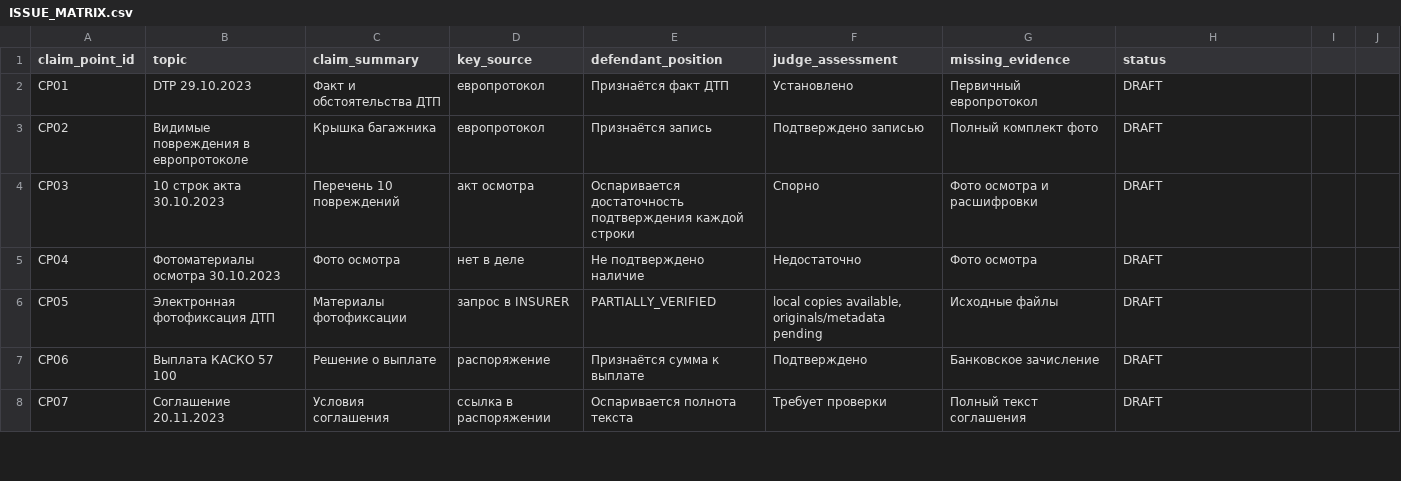
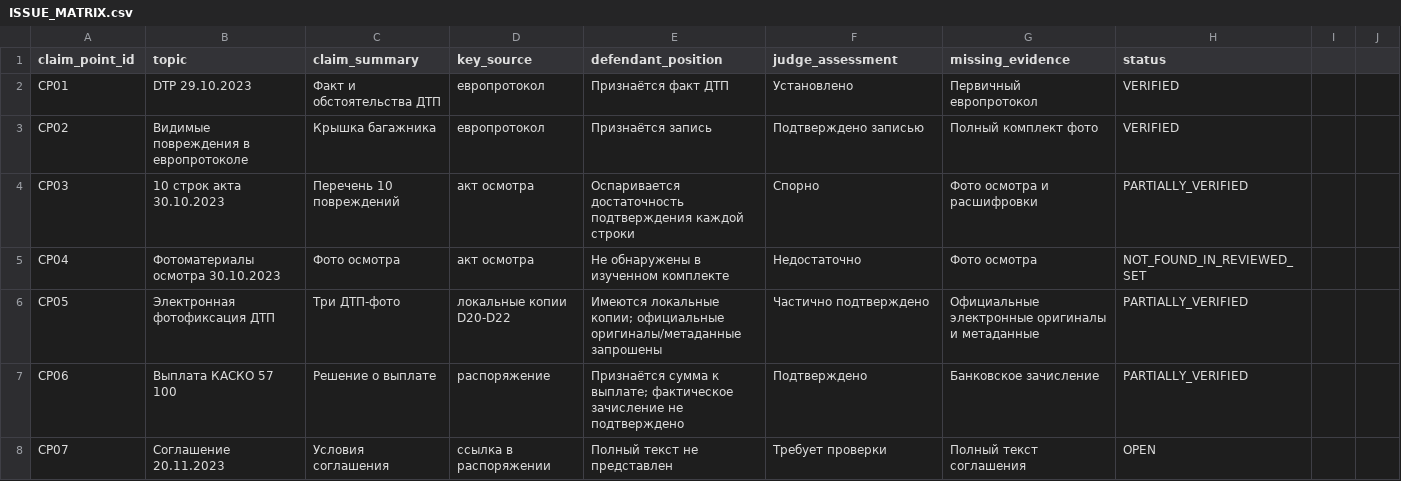
Before and after one commit to wanga1712/010103_syd_vicios, a CSV file: docs/ISSUE_MATRIX.csv, drawn as a sheet; only a part is shown; the diff covers the shown part only.

```diff
--- a/docs/ISSUE_MATRIX.csv
+++ b/docs/ISSUE_MATRIX.csv
@@ -1,8 +1,8 @@
 claim_point_id,topic,claim_summary,key_source,defendant_position,judge_assessment,missing_evidence,status
-CP01,DTP 29.10.2023,Факт и обстоятельства ДТП,европротокол,Признаётся факт ДТП,Установлено,Первичный европротокол,DRAFT
-CP02,Видимые повреждения в европротоколе,Крышка багажника,европротокол,Признаётся запись,Подтверждено записью,Полный комплект фото,DRAFT
-CP03,10 строк акта 30.10.2023,Перечень 10 повреждений,акт осмотра,Оспаривается достаточность подтверждения каждой строки,Спорно,Фото осмотра и расшифровки,DRAFT
-CP04,Фотоматериалы осмотра 30.10.2023,Фото осмотра,нет в деле,Не подтверждено наличие,Недостаточно,Фото осмотра,DRAFT
-CP05,Электронная фотофиксация ДТП,Материалы фотофиксации,запрос в INSURER,PARTIALLY_VERIFIED,"local copies available, originals/metadata pending",Исходные файлы,DRAFT
-CP06,Выплата КАСКО 57 100,Решение о выплате,распоряжение,Признаётся сумма к выплате,Подтверждено,Банковское зачисление,DRAFT
-CP07,Соглашение 20.11.2023,Условия соглашения,ссылка в распоряжении,Оспаривается полнота текста,Требует проверки,Полный текст соглашения,DRAFT
+CP01,DTP 29.10.2023,Факт и обстоятельства ДТП,европротокол,Признаётся факт ДТП,Установлено,Первичный европротокол,VERIFIED
+CP02,Видимые повреждения в европротоколе,Крышка багажника,европротокол,Признаётся запись,Подтверждено записью,Полный комплект фото,VERIFIED
+CP03,10 строк акта 30.10.2023,Перечень 10 повреждений,акт осмотра,Оспаривается достаточность подтверждения каждой строки,Спорно,Фото осмотра и расшифровки,PARTIALLY_VERIFIED
+CP04,Фотоматериалы осмотра 30.10.2023,Фото осмотра,акт осмотра,Не обнаружены в изученном комплекте,Недостаточно,Фото осмотра,NOT_FOUND_IN_REVIEWED_SET
+CP05,Электронная фотофиксация ДТП,Три ДТП-фото,локальные копии D20-D22,Имеются локальные копии; официальные оригиналы/метаданные запрошены,Частично подтверждено,Официальные электронные оригиналы и метаданные,PARTIALLY_VERIFIED
+CP06,Выплата КАСКО 57 100,Решение о выплате,распоряжение,Признаётся сумма к выплате; фактическое зачисление не подтверждено,Подтверждено,Банковское зачисление,PARTIALLY_VERIFIED
+CP07,Соглашение 20.11.2023,Условия соглашения,ссылка в распоряжении,Полный текст не представлен,Требует проверки,Полный текст соглашения,OPEN
```
Also changed, not shown: 59 edited cells elsewhere in this file, docs/CLAIM_TEXT_POINTS.csv, docs/EVIDENCE_MATRIX_REDACTED.csv, 4 other files.
